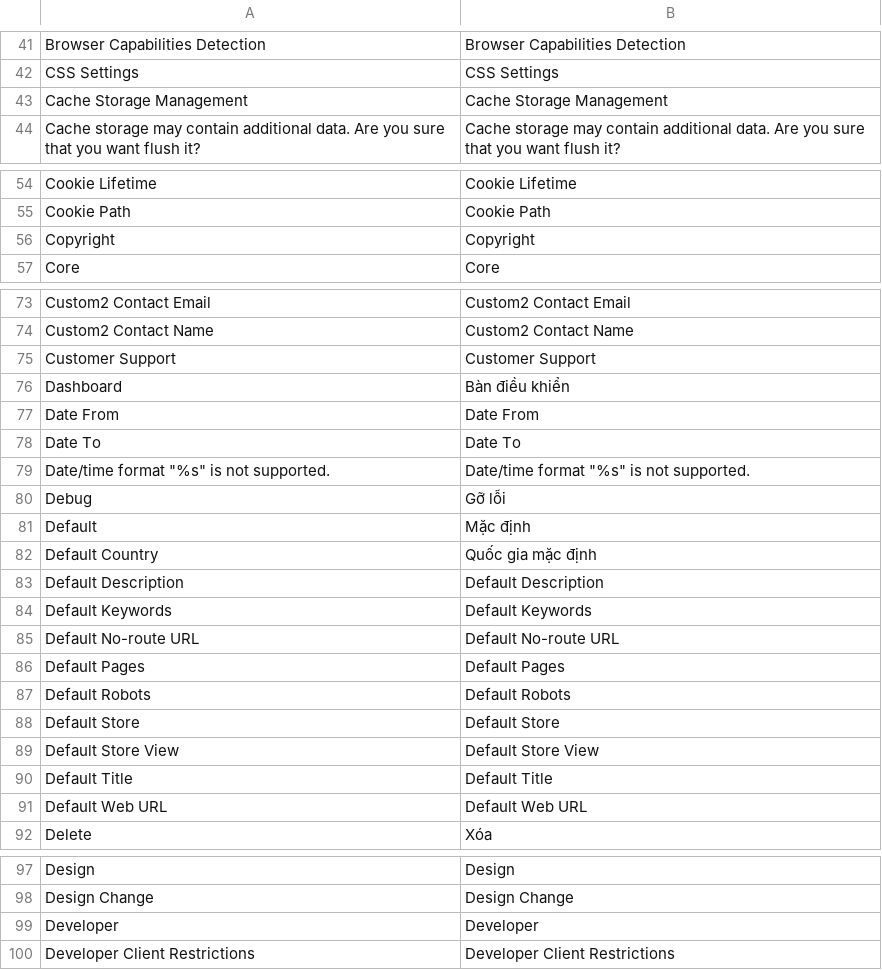
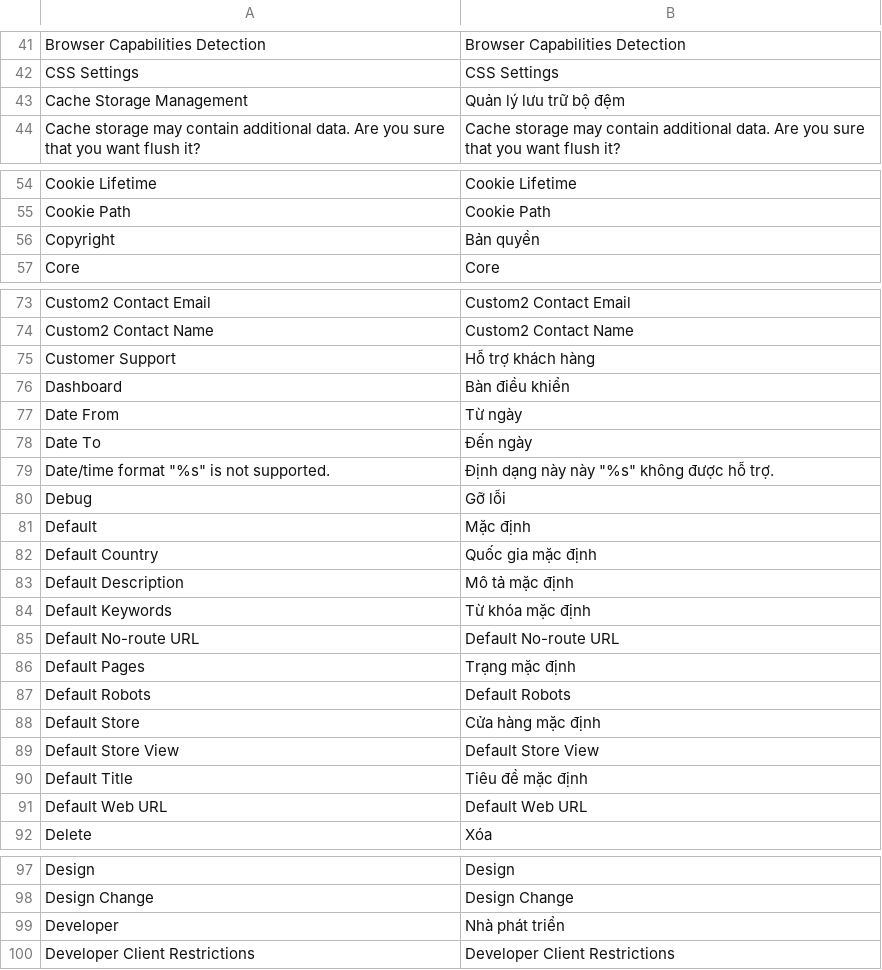
Before and after one commit to vanduc1102/viet-hoa-magento, a CSV file: vi_VN/Mage_Core.csv, drawn as a sheet; only a part is shown, gaps mark what is left out.

```diff
--- a/vi_VN/Mage_Core.csv
+++ b/vi_VN/Mage_Core.csv
@@ -46,3 +46,3 @@
 "CSS Settings","CSS Settings"
-"Cache Storage Management","Cache Storage Management"
+"Cache Storage Management","Quản lý lưu trữ bộ đệm"
 "Cache storage may contain additional data. Are you sure that you want flush it?","Cache storage may contain additional data. Are you sure that you want flush it?"
@@ -59,3 +59,3 @@
 "Cookie Path","Cookie Path"
-"Copyright","Copyright"
+"Copyright","Bản quyền"
 "Core","Core"
@@ -78,7 +78,7 @@
 "Custom2 Contact Name","Custom2 Contact Name"
-"Customer Support","Customer Support"
+"Customer Support","Hỗ trợ khách hàng"
 "Dashboard","Bàn điều khiển"
-"Date From","Date From"
-"Date To","Date To"
-"Date/time format ""%s"" is not supported.","Date/time format ""%s"" is not supported."
+"Date From","Từ ngày"
+"Date To","Đến ngày"
+"Date/time format ""%s"" is not supported.","Định dạng này này ""%s"" không được hỗ trợ."
 "Debug","Gỡ lỗi"
@@ -86,10 +86,10 @@
 "Default Country","Quốc gia mặc định"
-"Default Description","Default Description"
-"Default Keywords","Default Keywords"
+"Default Description","Mô tả mặc định"
+"Default Keywords","Từ khóa mặc định"
 "Default No-route URL","Default No-route URL"
-"Default Pages","Default Pages"
+"Default Pages","Trạng mặc định"
 "Default Robots","Default Robots"
-"Default Store","Default Store"
+"Default Store","Cửa hàng mặc định"
 "Default Store View","Default Store View"
-"Default Title","Default Title"
+"Default Title","Tiêu đề mặc định"
 "Default Web URL","Default Web URL"
@@ -102,3 +102,3 @@
 "Design Change","Design Change"
-"Developer","Developer"
+"Developer","Nhà phát triển"
 "Developer Client Restrictions","Developer Client Restrictions"
```
Also changed, not shown: vi_VN/Mage_Adminhtml.csv, vi_VN/Mage_Catalog.csv, 8 other files.
